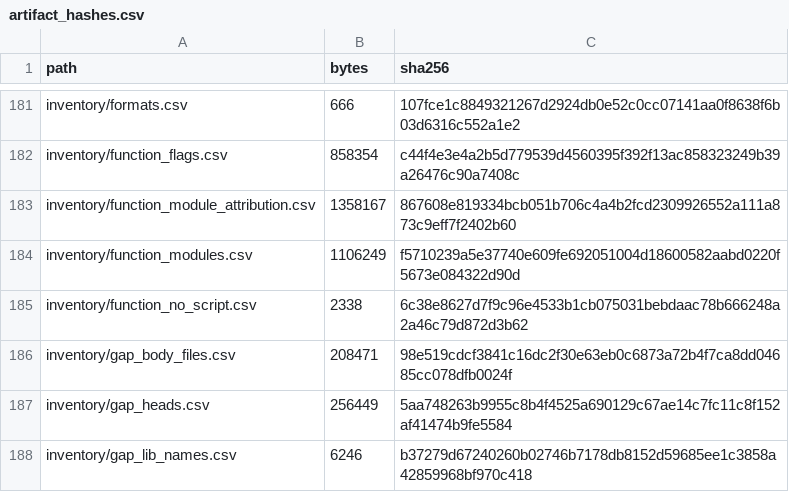
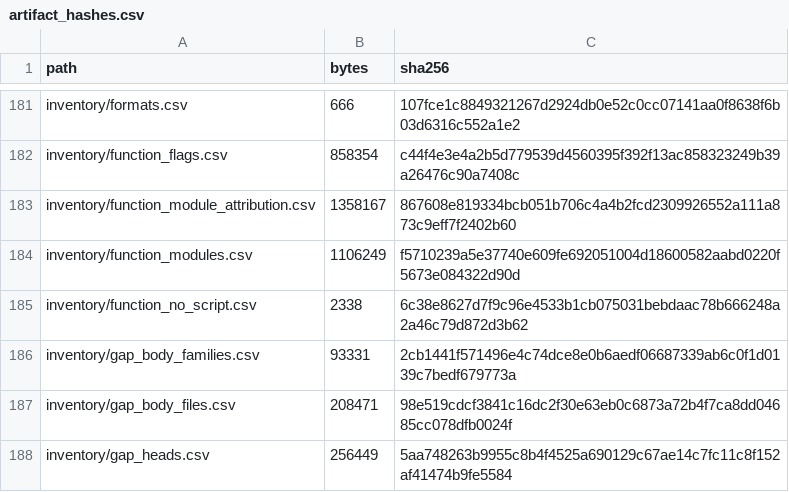
Before and after one commit to jkoehler11/stargate-alliance-decomp, a CSV file: inventory/artifact_hashes.csv, drawn as a sheet; only a part is shown, gaps mark what is left out; the shorter side is filled out with more unchanged rows.

Commit message:
gap-body-families: read the intU half of the walker key grammar, so every one of the 199 copies takes a <Class>_lookup name (112 numbered, no map clash)

```diff
--- a/inventory/artifact_hashes.csv
+++ b/inventory/artifact_hashes.csv
@@ -185,2 +185,3 @@ inventory/function_modules.csv,1106249,f5710239a5e37740e609fe692051004d18600582a
 inventory/function_no_script.csv,2338,6c38e8627d7f9c96e4533b1cb075031bebdaac78b666248a2a46c79d872d3b62
+inventory/gap_body_families.csv,93331,2cb1441f571496e4c74dce8e0b6aedf06687339ab6c0f1d0139c7bedf679773a
 inventory/gap_body_files.csv,208471,98e519cdcf3841c16dc2f30e63eb0c6873a72b4f7ca8dd04685cc078dfb0024f
```
Also changed, not shown: 6 other files.
